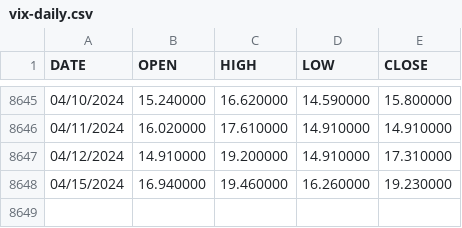
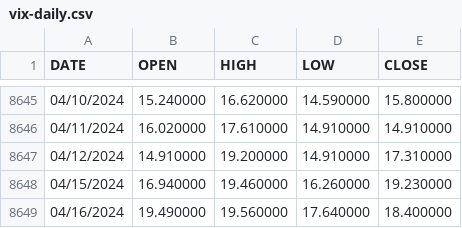
Before and after one commit to datasets/finance-vix, a CSV file: data/vix-daily.csv, drawn as a sheet; only a part is shown, gaps mark what is left out.

```diff
--- a/data/vix-daily.csv
+++ b/data/vix-daily.csv
@@ -8648 +8648,2 @@ DATE,OPEN,HIGH,LOW,CLOSE
 04/15/2024,16.940000,19.460000,16.260000,19.230000
+04/16/2024,19.490000,19.560000,17.640000,18.400000
```
